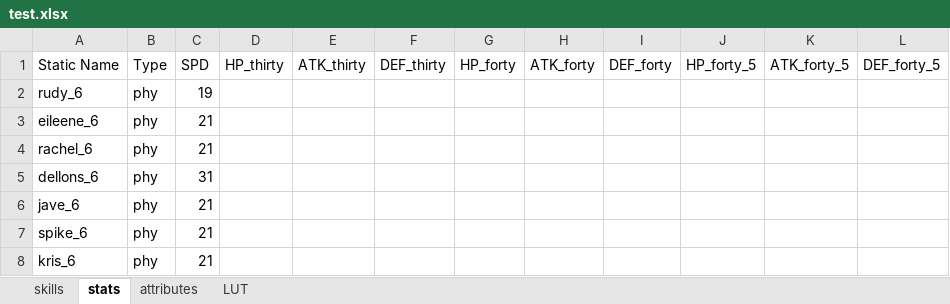
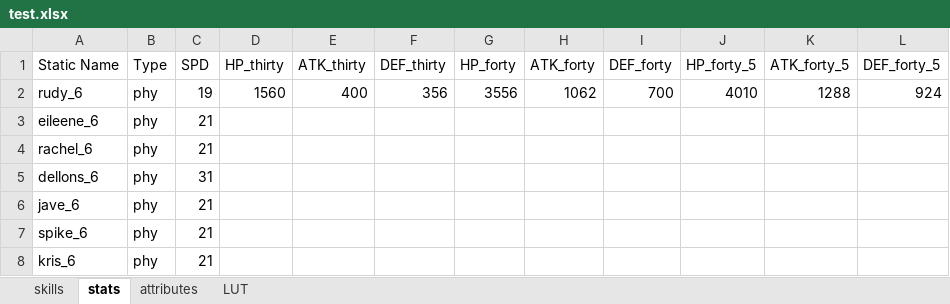
Before and after one commit to gbudiman/skdb, an Excel workbook: spec/xlsx/test.xlsx, sheet stats, drawn as a sheet; only a part is shown; values as stored, in another font and other column widths than the file's, no borders; the diff names each change by its address in the sheet, - before the commit and + after, or states it on an @@ line.

Commit message:
Prep work for the remainder of stats.

```diff
--- a/spec/xlsx/test.xlsx (sheet stats)
+++ b/spec/xlsx/test.xlsx (sheet stats)
-D2 (HP_thirty): (empty)
+D2 (HP_thirty): 1560
-E2 (ATK_thirty): (empty)
+E2 (ATK_thirty): 400
-F2 (DEF_thirty): (empty)
+F2 (DEF_thirty): 356
-G2 (HP_forty): (empty)
+G2 (HP_forty): 3556
-H2 (ATK_forty): (empty)
+H2 (ATK_forty): 1062
-I2 (DEF_forty): (empty)
+I2 (DEF_forty): 700
-J2 (HP_forty_5): (empty)
+J2 (HP_forty_5): 4010
-K2 (ATK_forty_5): (empty)
+K2 (ATK_forty_5): 1288
-L2 (DEF_forty_5): (empty)
+L2 (DEF_forty_5): 924
```
Also changed, not shown: db/seed.xlsx, 5 other files.
